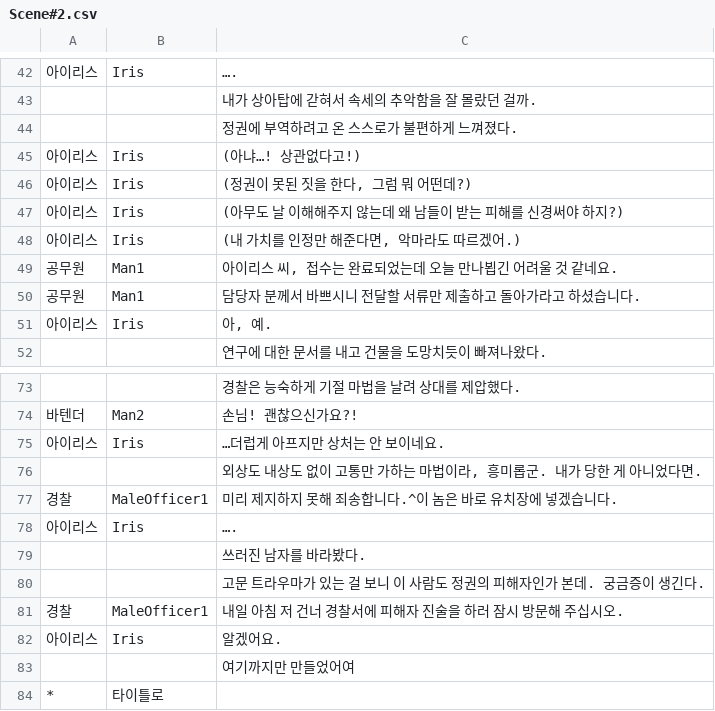
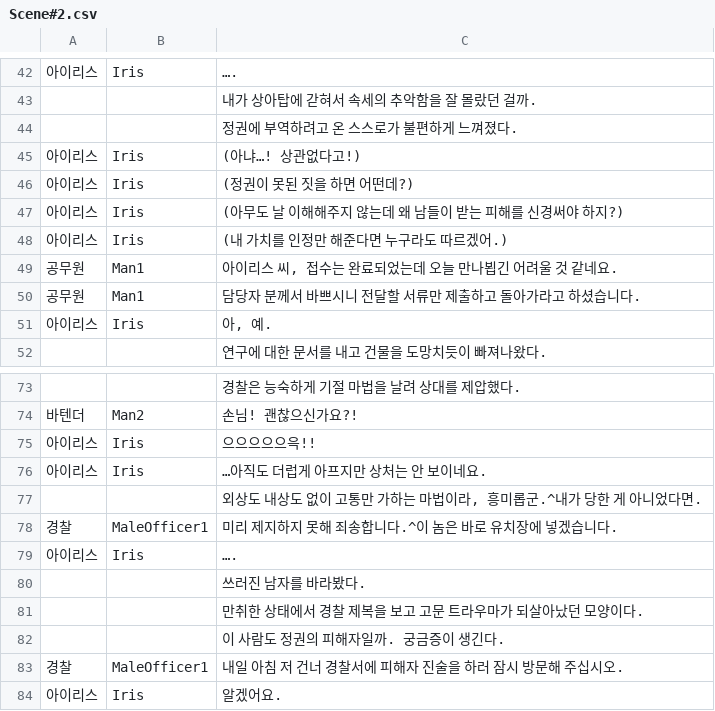
Before and after one commit to KimMinryoung/CardGame, a CSV file: Assets/Resources/Texts/Scene#2.csv, drawn as a sheet; only a part is shown, gaps mark what is left out; the shorter side is filled out with more unchanged rows; addresses are those after the commit; the diff names each change by its address in the sheet, - before the commit and + after, or states it on an @@ line.

```diff
--- a/Assets/Resources/Texts/Scene#2.csv
+++ b/Assets/Resources/Texts/Scene#2.csv
-C46: (정권이 못된 짓을 한다, 그럼 뭐 어떤데?)
+C46: (정권이 못된 짓을 하면 어떤데?)
-C48: (내 가치를 인정만 해준다면, 악마라도 따르겠어.)
+C48: (내 가치를 인정만 해준다면 누구라도 따르겠어.)
+row 75: 아이리스 | Iris | 으으으으으윽!!
-C76: …더럽게 아프지만 상처는 안 보이네요.
+C76: …아직도 더럽게 아프지만 상처는 안 보이네요.
-C77: 외상도 내상도 없이 고통만 가하는 마법이라, 흥미롭군. 내가 당한 게 아니었다면.
+C77: 외상도 내상도 없이 고통만 가하는 마법이라, 흥미롭군.^내가 당한 게 아니었다면.
-C81: 고문 트라우마가 있는 걸 보니 이 사람도 정권의 피해자인가 본데. 궁금증이 생긴다.
+C81: 만취한 상태에서 경찰 제복을 보고 고문 트라우마가 되살아났던 모양이다.
+row 82:  |  | 이 사람도 정권의 피해자일까. 궁금증이 생긴다.
```
Also changed, not shown: 1 other file.
